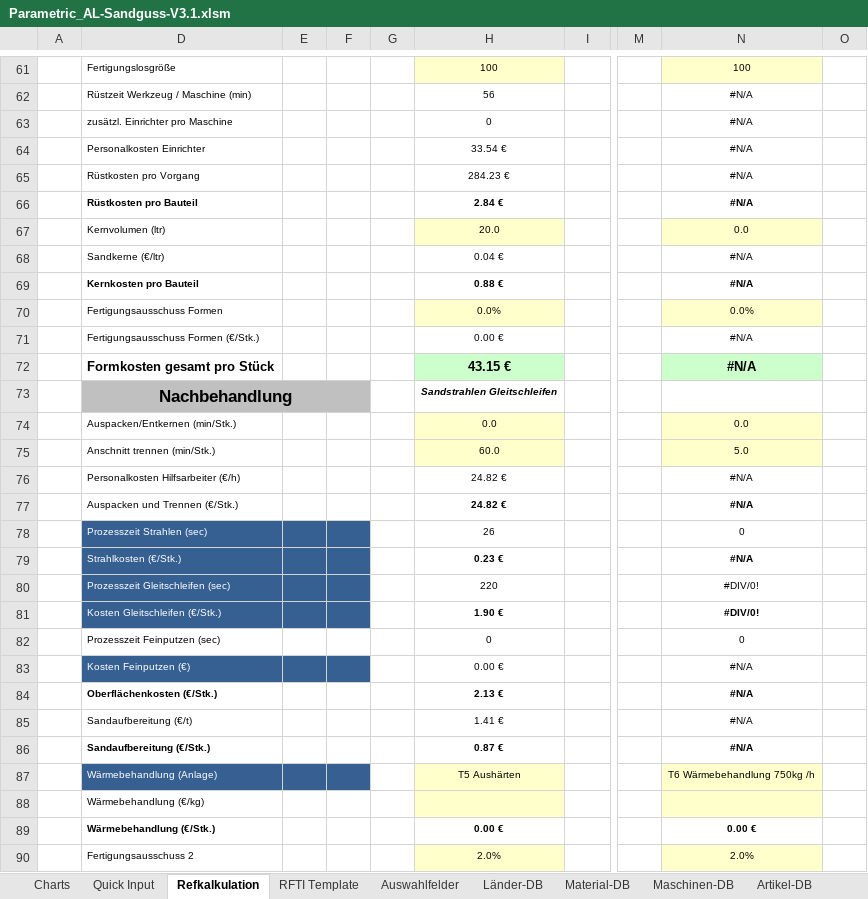
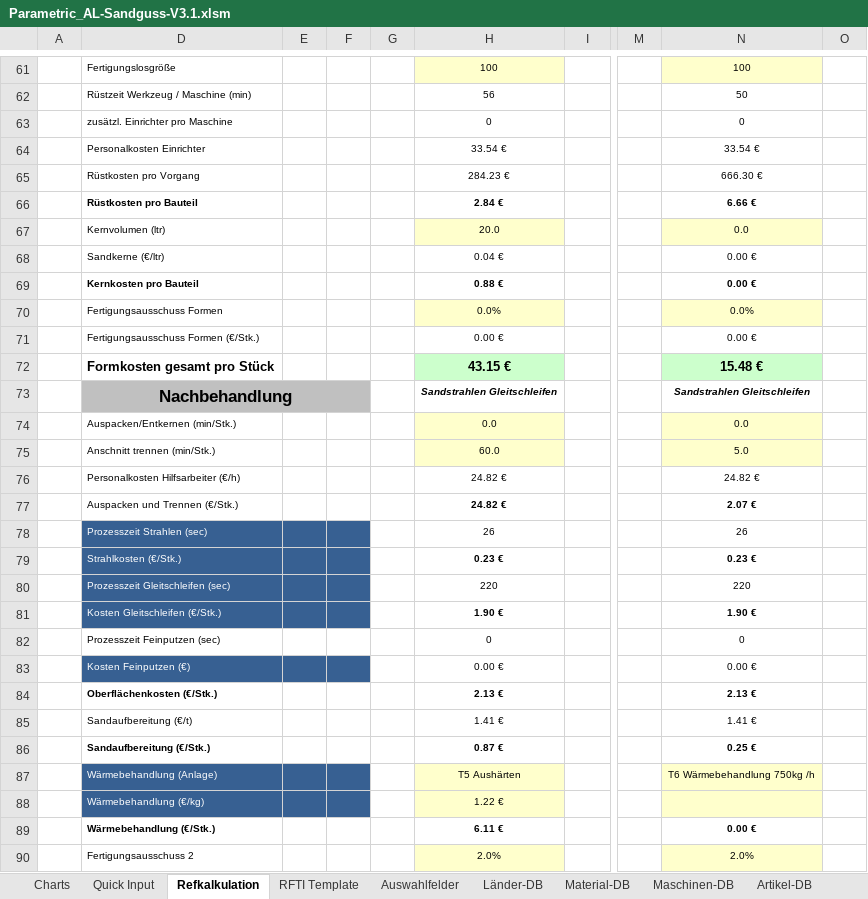
Before and after one commit to sd-ra/GussKalk, an Excel workbook: Excel/Parametric_AL-Sandguss-V3.1.xlsm, sheet Refkalkulation, drawn as a sheet; only a part is shown, gaps mark what is left out; values as stored, in another font and other column widths than the file's, no borders; charts and pictures and conditional formats not drawn; 2 other sheets too large or unreadable and not compared; the diff covers the shown part only; the diff names each change by its address in the sheet, - before the commit and + after, or states it on an @@ line.

```diff
--- a/Excel/Parametric_AL-Sandguss-V3.1.xlsm (sheet Refkalkulation)
+++ b/Excel/Parametric_AL-Sandguss-V3.1.xlsm (sheet Refkalkulation)
-N62: #N/A
+N62: 50
-N63: #N/A
+N63: 0
-N64: #N/A
+N64: 33.54 €
-N65: #N/A
+N65: 666.30 €
-N66: #N/A
+N66: 6.66 €
-N68:N69: #N/A
+N68:N69: 0.00 €
-N71: #N/A
+N71: 0.00 €
-N72: #N/A
+N72: 15.48 €
-N73: (empty)
+N73: Sandstrahlen Gleitschleifen
-N76: #N/A
+N76: 24.82 €
-N77: #N/A
+N77: 2.07 €
-N78: 0
+N78: 26
-N79: #N/A
+N79: 0.23 €
-N80: #DIV/0!
+N80: 220
-N81: #DIV/0!
+N81: 1.90 €
-N83: #N/A
+N83: 0.00 €
-N84: #N/A
+N84: 2.13 €
-N85: #N/A
+N85: 1.41 €
-N86: #N/A
+N86: 0.25 €
-D88:F88 fill: none
+D88:F88 fill: #376092
-D88 text colour: black
+D88 text colour: #FFFFFF
-H88: (empty)
+H88: 1.22 €
-H89: 0.00 €
+H89: 6.11 €
```
Also changed, not shown: 2 added rows, 2 removed rows and 82 edited cells elsewhere in this sheet, sheet Parametrikber, sheet Charts, charts or pictures.
